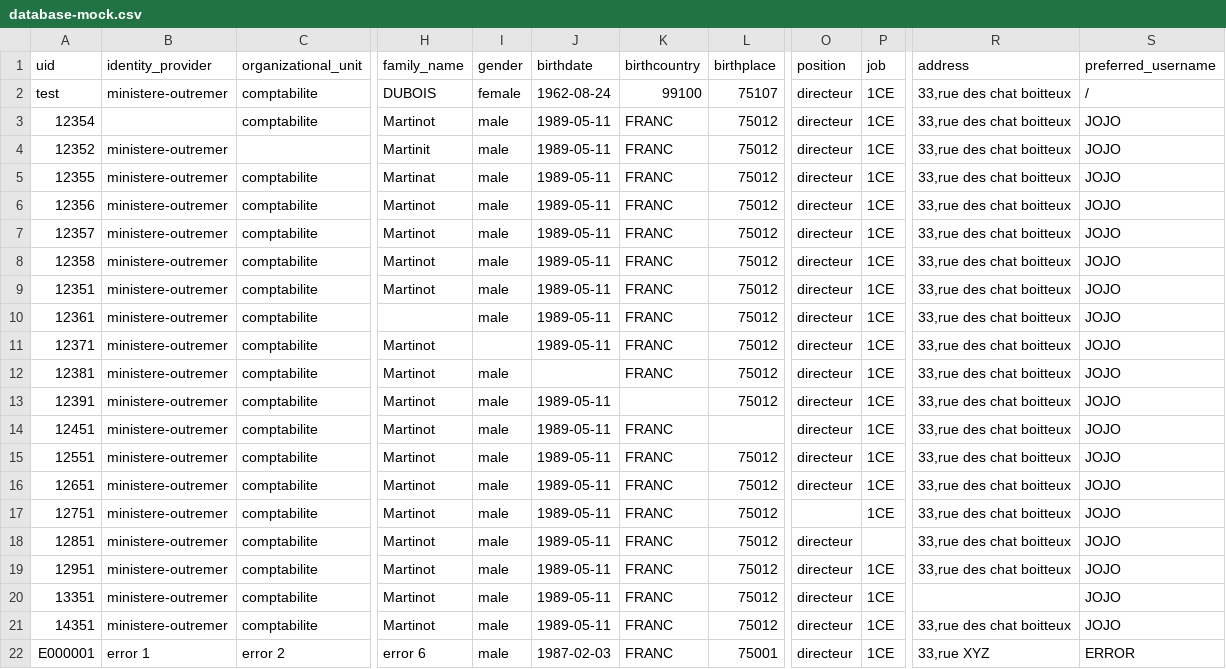
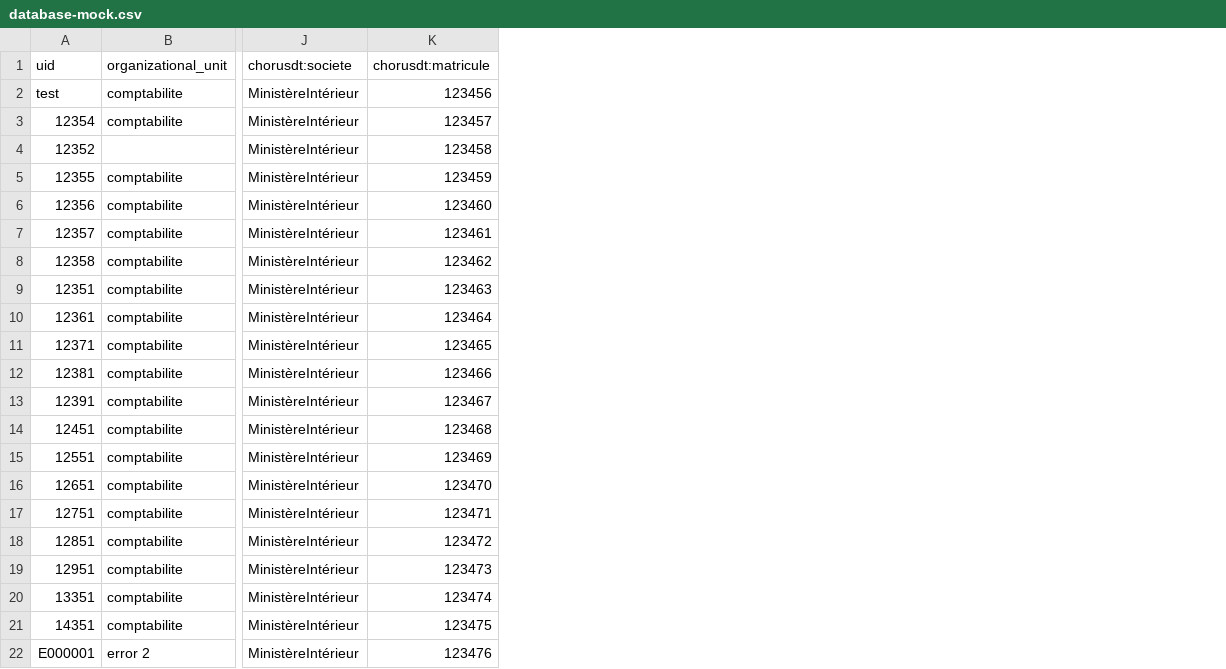
Before and after one commit to proconnect-gouv/federation, a CSV file: back/apps/mock-identity-provider-fca/src/data/database-mock.csv, drawn as a sheet; only a part is shown, gaps mark what is left out; removed rows and columns are numbered as before the commit, all else as after; the diff names each change by its address in the sheet, - before the commit and + after, or states it on an @@ line.

```diff
--- a/back/apps/mock-identity-provider-fca/src/data/database-mock.csv
+++ b/back/apps/mock-identity-provider-fca/src/data/database-mock.csv
-column B (identity_provider), rows 2-22: ministere-outremer |  | ministere-outremer | ministere-outremer | ministere-outremer | ministere-outremer | ministere-outremer | ministere-outremer | ministere-outremer | ministere-outremer | ministere-outremer | ministere-outremer | ministere-outremer | ministere-outremer | ministere-outremer | ministere-outremer | ministere-outremer | ministere-outremer | ministere-outremer | ministere-outremer | error 1
-column H (family_name), rows 2-22: DUBOIS | Martinot | Martinit | Martinat | Martinot | Martinot | Martinot | Martinot |  | Martinot | Martinot | Martinot | Martinot | Martinot | Martinot | Martinot | Martinot | Martinot | Martinot | Martinot | error 6
-column I (gender), rows 2-22: female | male | male | male | male | male | male | male | male |  | male | male | male | male | male | male | male | male | male | male | male
-column J (birthdate), rows 2-22: 1962-08-24 | 1989-05-11 | 1989-05-11 | 1989-05-11 | 1989-05-11 | 1989-05-11 | 1989-05-11 | 1989-05-11 | 1989-05-11 | 1989-05-11 |  | 1989-05-11 | 1989-05-11 | 1989-05-11 | 1989-05-11 | 1989-05-11 | 1989-05-11 | 1989-05-11 | 1989-05-11 | 1989-05-11 | 1987-02-03
-column K (birthcountry), rows 2-22: 99100 | FRANC | FRANC | FRANC | FRANC | FRANC | FRANC | FRANC | FRANC | FRANC | FRANC |  | FRANC | FRANC | FRANC | FRANC | FRANC | FRANC | FRANC | FRANC | FRANC
-column L (birthplace), rows 2-22: 75107 | 75012 | 75012 | 75012 | 75012 | 75012 | 75012 | 75012 | 75012 | 75012 | 75012 | 75012 |  | 75012 | 75012 | 75012 | 75012 | 75012 | 75012 | 75012 | 75001
-column O (position), rows 2-22: directeur | directeur | directeur | directeur | directeur | directeur | directeur | directeur | directeur | directeur | directeur | directeur | directeur | directeur | directeur |  | directeur | directeur | directeur | directeur | directeur
-column P (job), rows 2-22: 1CE | 1CE | 1CE | 1CE | 1CE | 1CE | 1CE | 1CE | 1CE | 1CE | 1CE | 1CE | 1CE | 1CE | 1CE | 1CE |  | 1CE | 1CE | 1CE | 1CE
-column R (address), rows 2-22: 33,rue des chat boitteux | 33,rue des chat boitteux | 33,rue des chat boitteux | 33,rue des chat boitteux | 33,rue des chat boitteux | 33,rue des chat boitteux | 33,rue des chat boitteux | 33,rue des chat boitteux | 33,rue des chat boitteux | 33,rue des chat boitteux | 33,rue des chat boitteux | 33,rue des chat boitteux | 33,rue des chat boitteux | 33,rue des chat boitteux | 33,rue des chat boitteux | 33,rue des chat boitteux | 33,rue des chat boitteux | 33,rue des chat boitteux |  | 33,rue des chat boitteux | 33,rue XYZ
-column S (preferred_username), rows 2-22: / | JOJO | JOJO | JOJO | JOJO | JOJO | JOJO | JOJO | JOJO | JOJO | JOJO | JOJO | JOJO | JOJO | JOJO | JOJO | JOJO | JOJO | JOJO | JOJO | ERROR
+column J (chorusdt:societe), rows 2-22: all MinistèreIntérieur
+column K (chorusdt:matricule), rows 2-22: 123456 | 123457 | 123458 | 123459 | 123460 | 123461 | 123462 | 123463 | 123464 | 123465 | 123466 | 123467 | 123468 | 123469 | 123470 | 123471 | 123472 | 123473 | 123474 | 123475 | 123476
```
Also changed, not shown: 10 other files.
